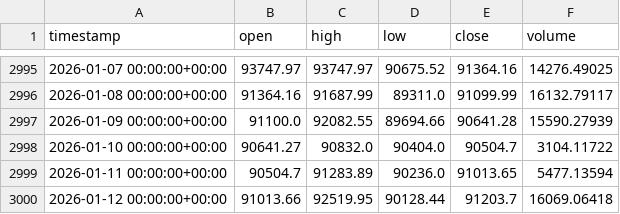
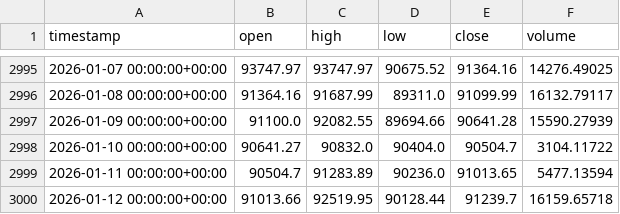
Before and after one commit to B0scos/Investigations, a CSV file: data/BTC_data.csv, drawn as a sheet; only a part is shown, gaps mark what is left out.

```diff
--- a/data/BTC_data.csv
+++ b/data/BTC_data.csv
@@ -2999,2 +2999,2 @@ timestamp,open,high,low,close,volume
 2026-01-11 00:00:00+00:00,90504.7,91283.89,90236.0,91013.65,5477.13594
-2026-01-12 00:00:00+00:00,91013.66,92519.95,90128.44,91203.7,16069.06418
+2026-01-12 00:00:00+00:00,91013.66,92519.95,90128.44,91239.7,16159.65718
```
Also changed, not shown: 2 other files.
